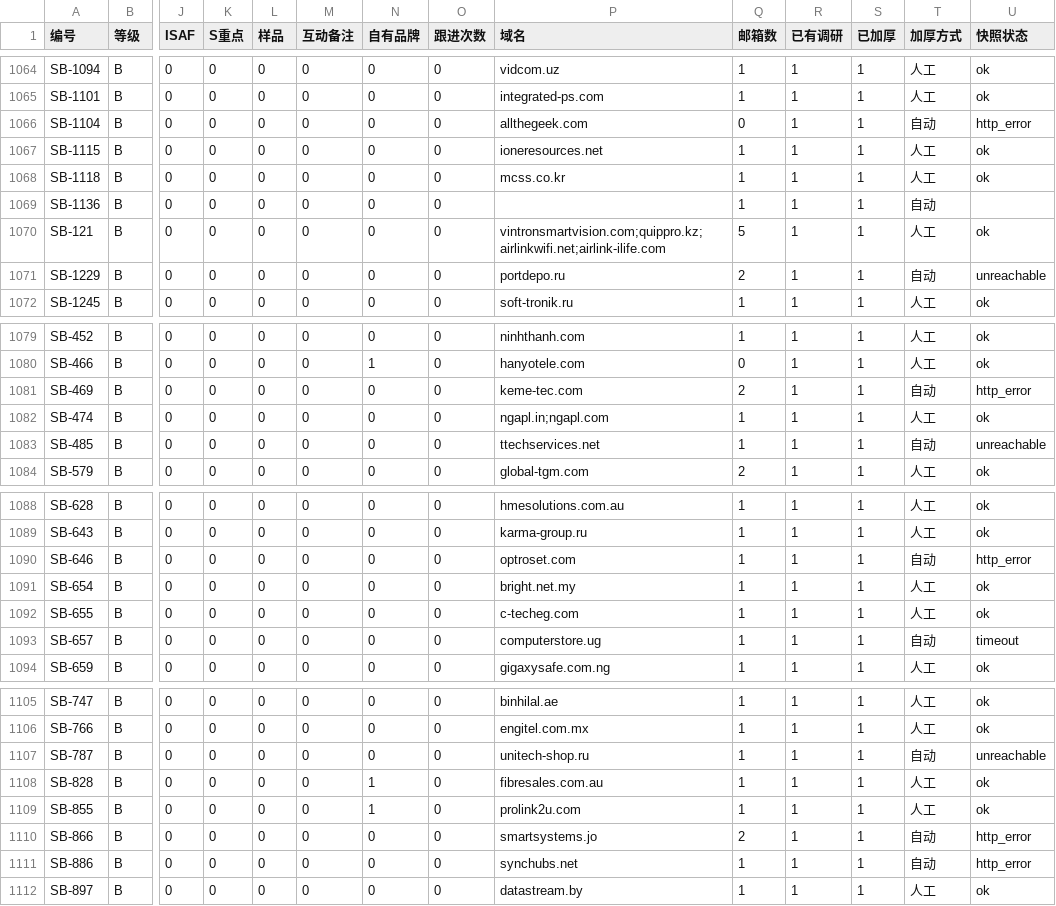
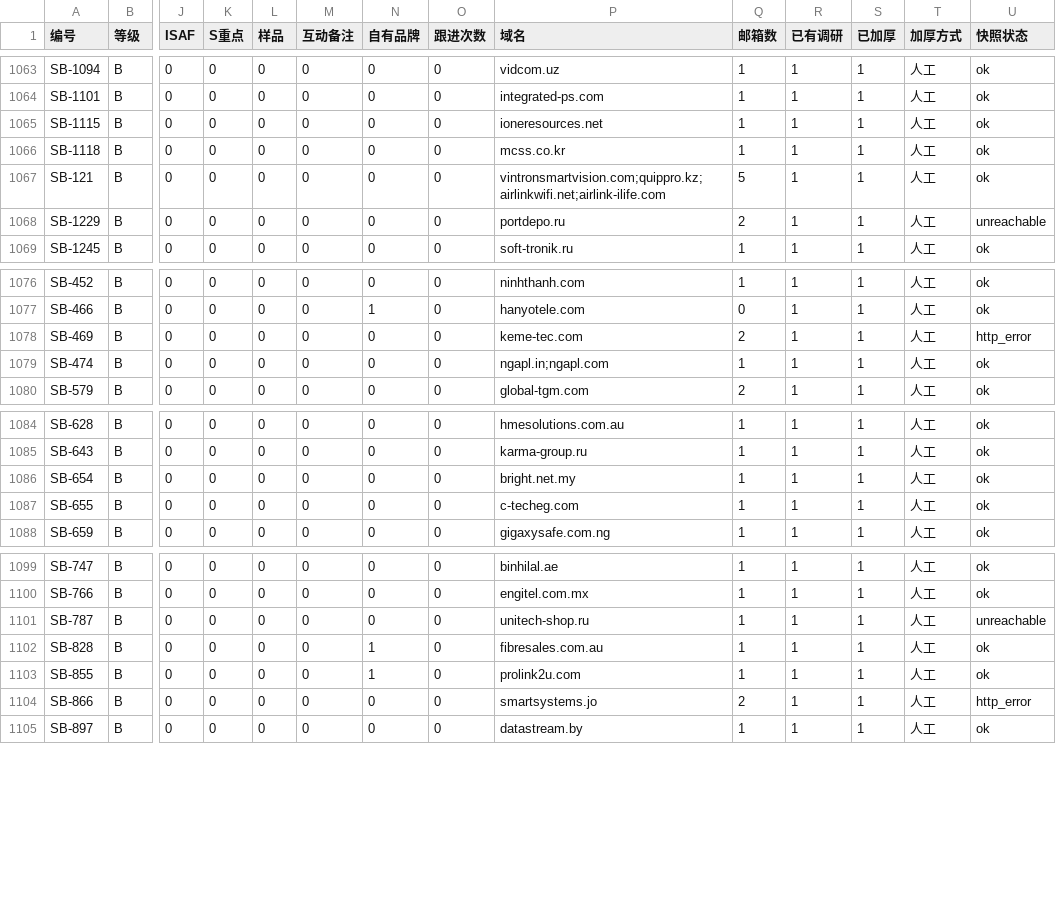
Before and after one commit to elsasaga-cloud/Planet, a CSV file: data/saga_clients/B级加厚分批.csv, drawn as a sheet; only a part is shown, gaps mark what is left out; removed rows and columns are numbered as before the commit, all else as after; rows hold the shown columns only; the diff covers the shown part only; the diff names each change by its address in the sheet, - before the commit and + after, or states it on an @@ line.

Commit message:
T27-R6: B 级 T4/T5 人工复核批 91 ×21（T4/T5 自动块全部清零：iOne 8 光 8 管理 → STI-448DGGGM；Ness AU 自有标 30；Marzetek/Smart Systems JO 24/48+10G；Unitech-shop HRUI Q-33 口径；降 C ×7：KariTeo/T Tech 基里巴斯、Optroset EoC、Computer Store UG、Synchubs SN、AAEON 台湾、AllTheGeek 无邮箱）
Co-authored-by: arena-agent <297053741+arena-agent@users.noreply.github.com>

```diff
--- a/data/saga_clients/B级加厚分批.csv
+++ b/data/saga_clients/B级加厚分批.csv
-row 1066: SB-1104 | B | 0 | 0 | 0 | 0 | 0 | 0 | allthegeek.com | 0 | 1 | 1 | 自动 | http_error
-row 1069: SB-1136 | B | 0 | 0 | 0 | 0 | 0 | 0 |  | 1 | 1 | 1 | 自动
-T1068 (加厚方式): 自动
+T1068 (加厚方式): 人工
-T1078 (加厚方式): 自动
+T1078 (加厚方式): 人工
-row 1083: SB-485 | B | 0 | 0 | 0 | 0 | 0 | 0 | ttechservices.net | 1 | 1 | 1 | 自动 | unreachable
-row 1090: SB-646 | B | 0 | 0 | 0 | 0 | 0 | 0 | optroset.com | 1 | 1 | 1 | 自动 | http_error
-row 1093: SB-657 | B | 0 | 0 | 0 | 0 | 0 | 0 | computerstore.ug | 1 | 1 | 1 | 自动 | timeout
-T1101 (加厚方式): 自动
+T1101 (加厚方式): 人工
-T1104 (加厚方式): 自动
+T1104 (加厚方式): 人工
-row 1111: SB-886 | B | 0 | 0 | 0 | 0 | 0 | 0 | synchubs.net | 1 | 1 | 1 | 自动 | http_error
```
Also changed, not shown: 1 removed row and 10 edited cells elsewhere in this file, 56 other files.
